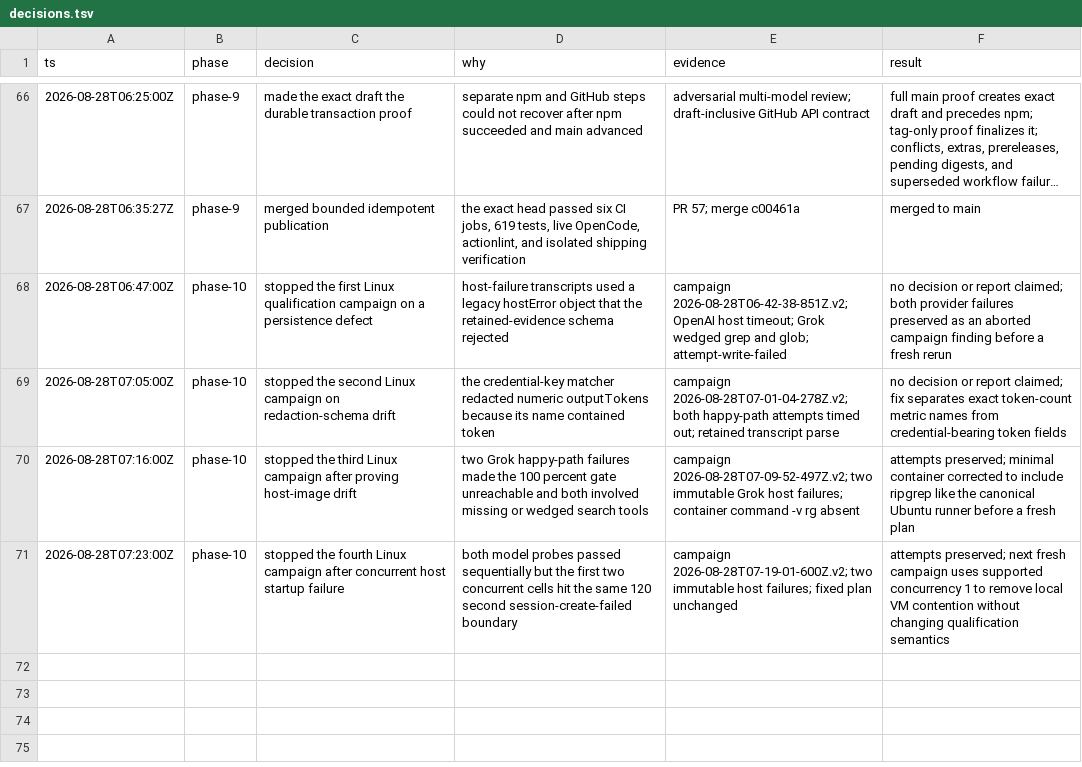
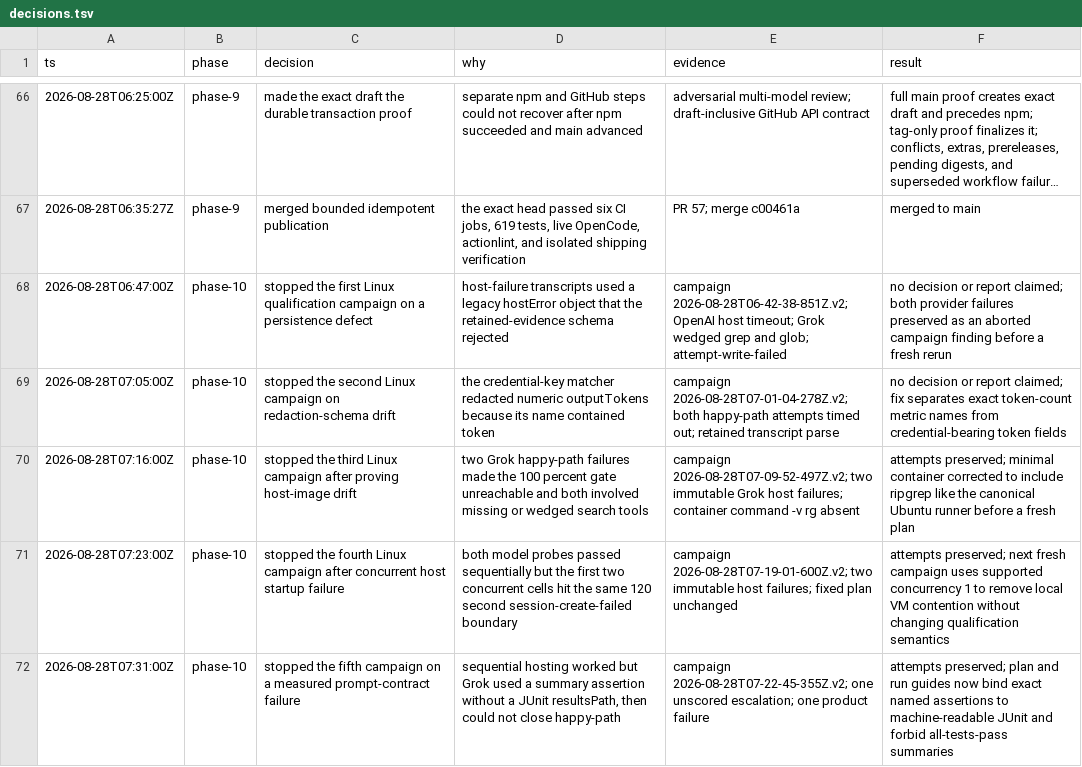
Before and after one commit to ddv1982/flow-opencode, a TSV file: .agents/plans/03-assurance-hardening/decisions.tsv, drawn as a sheet; only a part is shown, gaps mark what is left out; long unchanged cells end in …; the diff names each change by its address in the sheet, - before the commit and + after, or states it on an @@ line.

Commit message:
Bind named eval assertions to JUnit

```diff
--- a/.agents/plans/03-assurance-hardening/decisions.tsv
+++ b/.agents/plans/03-assurance-hardening/decisions.tsv
+row 72: 2026-08-28T07:31:00Z | phase-10 | stopped the fifth campaign on a measured prompt-contract failure | sequential hosting worked but Grok used a summary assertion without a JUnit resultsPath, then could not close happy-path | campaign 2026-08-28T07-22-45-355Z.v2; one unscored escalation; one product failure | attempts preserved; plan and run guides now bind exact named assertions to machine-readable JUnit and forbid all-tests-pass summaries
```
Also changed, not shown: 3 other files.
